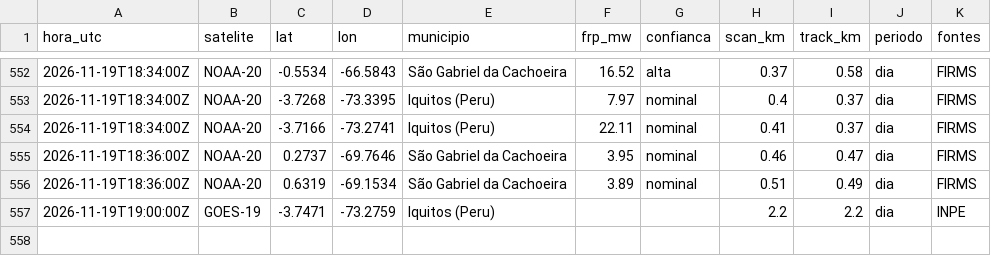
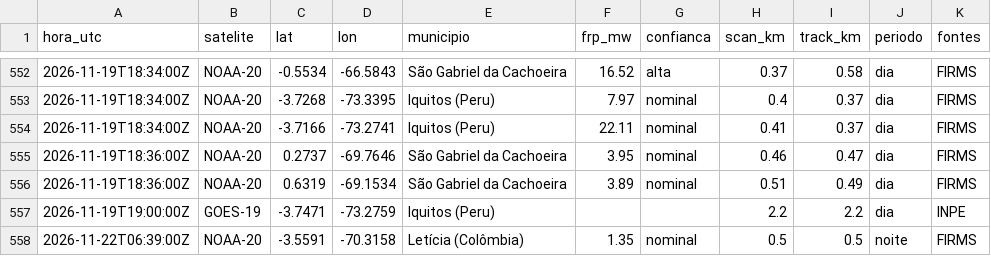
Before and after one commit to UFAMCCA/MonitorBETA, a CSV file: docs/data/historico/benjamin-constant/2026-11.csv, drawn as a sheet; only a part is shown, gaps mark what is left out; the diff names each change by its address in the sheet, - before the commit and + after, or states it on an @@ line.

```diff
--- a/docs/data/historico/benjamin-constant/2026-11.csv
+++ b/docs/data/historico/benjamin-constant/2026-11.csv
+row 558: 2026-11-22T06:39:00Z | NOAA-20 | -3.5591 | -70.3158 | Letícia (Colômbia) | 1.35 | nominal | 0.5 | 0.5 | noite | FIRMS
```
Also changed, not shown: docs/data/historico/coari/2026-11.csv, docs/data/historico/humaita/2026-11.csv, 32 other files.
